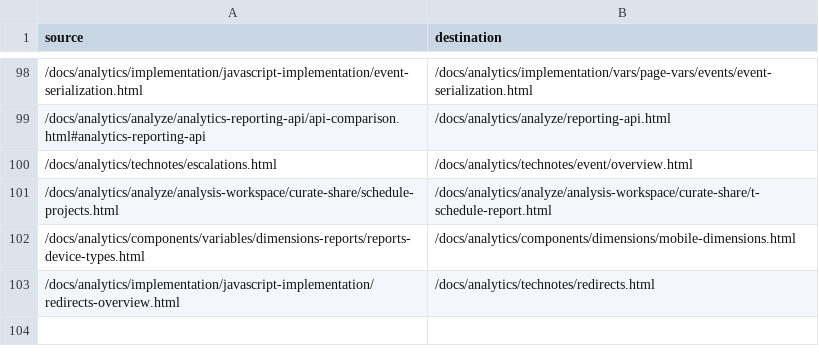
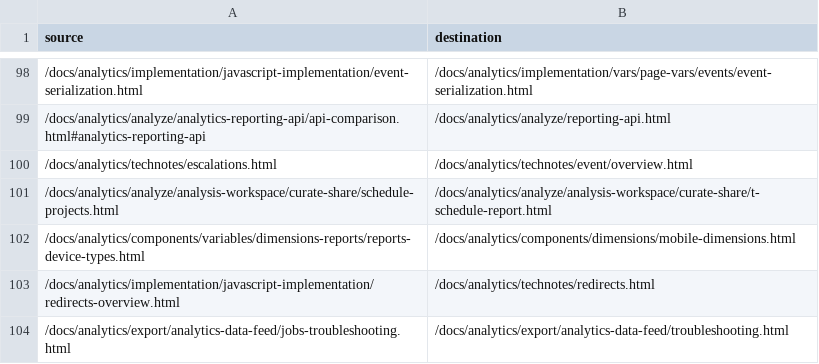
Before and after one commit to AdobeDocs/analytics.ja-JP, a CSV file: redirects.csv, drawn as a sheet; only a part is shown, gaps mark what is left out; the diff names each change by its address in the sheet, - before the commit and + after, or states it on an @@ line.

```diff
--- a/redirects.csv
+++ b/redirects.csv
+row 104: /docs/analytics/export/analytics-data-feed/jobs-troubleshooting.html | /docs/analytics/export/analytics-data-feed/troubleshooting.html
```
Also changed, not shown: 1 other file.
